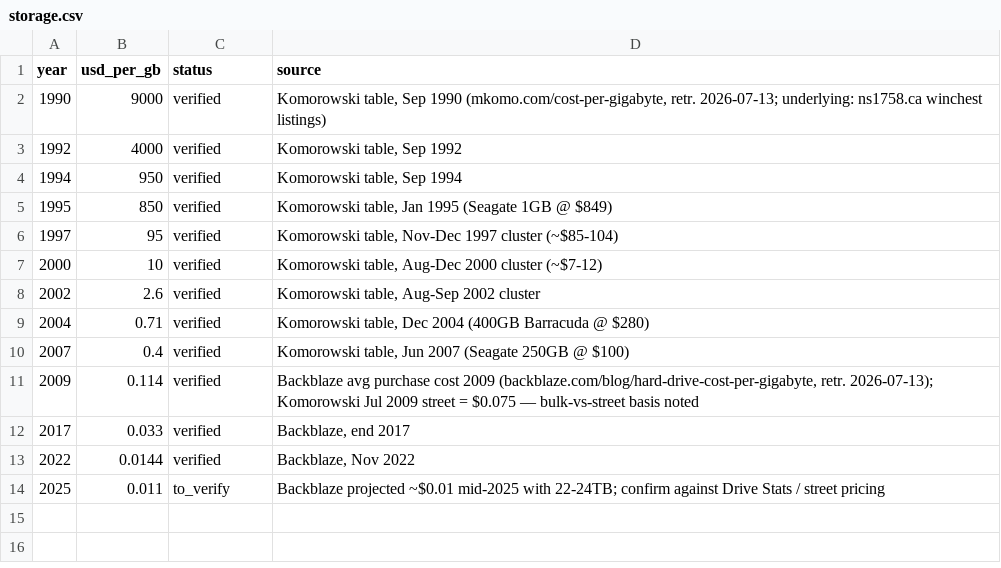
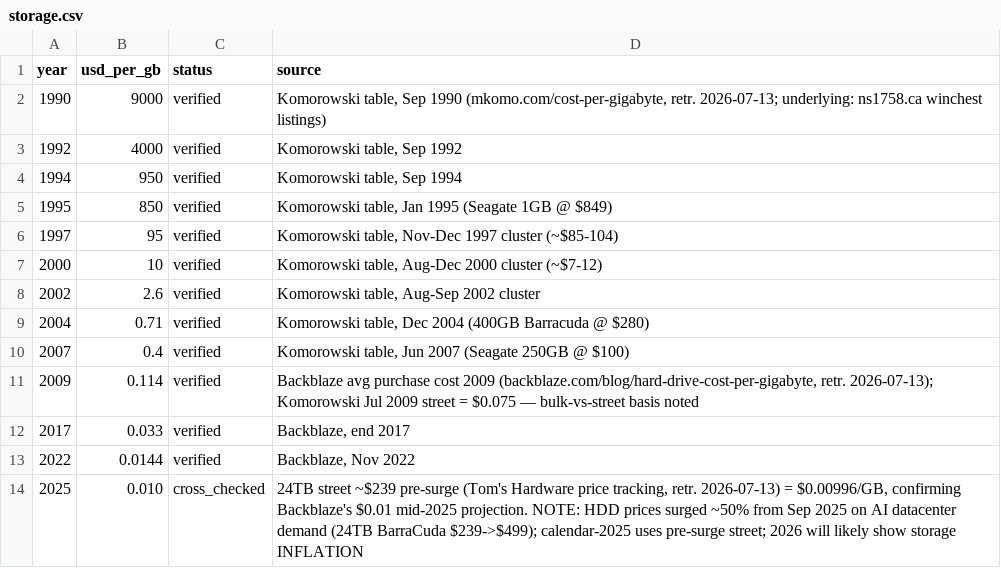
Before and after one commit to deflation-index/deflation-index, a CSV file: data/v4/storage.csv, drawn as a sheet.

```diff
--- a/data/v4/storage.csv
+++ b/data/v4/storage.csv
@@ -13,2 +13,2 @@ year,usd_per_gb,status,source
 2022,0.0144,verified,"Backblaze, Nov 2022"
-2025,0.011,to_verify,Backblaze projected ~$0.01 mid-2025 with 22-24TB; confirm against Drive Stats / street pricing
+2025,0.010,cross_checked,"24TB street ~$239 pre-surge (Tom's Hardware price tracking, retr. 2026-07-13) = $0.00996/GB, confirming Backblaze's $0.01 mid-2025 projection. NOTE: HDD prices surged ~50% from Sep 2025 on AI datacenter demand (24TB BarraCuda $239->$499); calendar-2025 uses pre-surge street; 2026 will likely show storage INFLATION"
```
Also changed, not shown: data/v4/comms_transit.csv, data/v4/computing_power.csv, 5 other files.
